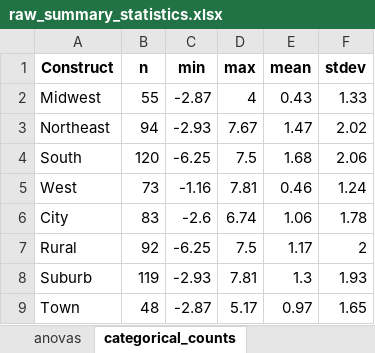
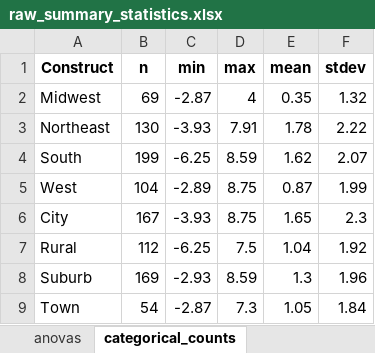
Before and after one commit to ztimpeicf/nscps_district_cases, an Excel workbook: raw_summary_statistics.xlsx, sheet categorical_counts, drawn as a sheet; values as stored, in another font and other column widths than the file's, no borders; the diff names each change by its address in the sheet, - before the commit and + after, or states it on an @@ line.

```diff
--- a/raw_summary_statistics.xlsx (sheet categorical_counts)
+++ b/raw_summary_statistics.xlsx (sheet categorical_counts)
-B2 (n): 55
+B2 (n): 69
-E2 (mean): 0.43
+E2 (mean): 0.35
-F2 (stdev): 1.33
+F2 (stdev): 1.32
-B3 (n): 94
+B3 (n): 130
-C3 (min): -2.93
+C3 (min): -3.93
-D3 (max): 7.67
+D3 (max): 7.91
-E3 (mean): 1.47
+E3 (mean): 1.78
-F3 (stdev): 2.02
+F3 (stdev): 2.22
-B4 (n): 120
+B4 (n): 199
-D4 (max): 7.5
+D4 (max): 8.59
-E4 (mean): 1.68
+E4 (mean): 1.62
-F4 (stdev): 2.06
+F4 (stdev): 2.07
-B5 (n): 73
+B5 (n): 104
-C5 (min): -1.16
+C5 (min): -2.89
-D5 (max): 7.81
+D5 (max): 8.75
-E5 (mean): 0.46
+E5 (mean): 0.87
-F5 (stdev): 1.24
+F5 (stdev): 1.99
-B6 (n): 83
+B6 (n): 167
-C6 (min): -2.6
+C6 (min): -3.93
-D6 (max): 6.74
+D6 (max): 8.75
-E6 (mean): 1.06
+E6 (mean): 1.65
-F6 (stdev): 1.78
+F6 (stdev): 2.3
-B7 (n): 92
+B7 (n): 112
-E7 (mean): 1.17
+E7 (mean): 1.04
-F7 (stdev): 2
+F7 (stdev): 1.92
-B8 (n): 119
+B8 (n): 169
-D8 (max): 7.81
+D8 (max): 8.59
-F8 (stdev): 1.93
+F8 (stdev): 1.96
-B9 (n): 48
+B9 (n): 54
-D9 (max): 5.17
+D9 (max): 7.3
-E9 (mean): 0.97
+E9 (mean): 1.05
-F9 (stdev): 1.65
+F9 (stdev): 1.84
```
Also changed, not shown: sheet summary_statistics, sheet dichotomous_stats, sheet continuous_correlations, sheet anovas, analytic_data.xlsx, cumulative_results.xlsx, 30 other files.
